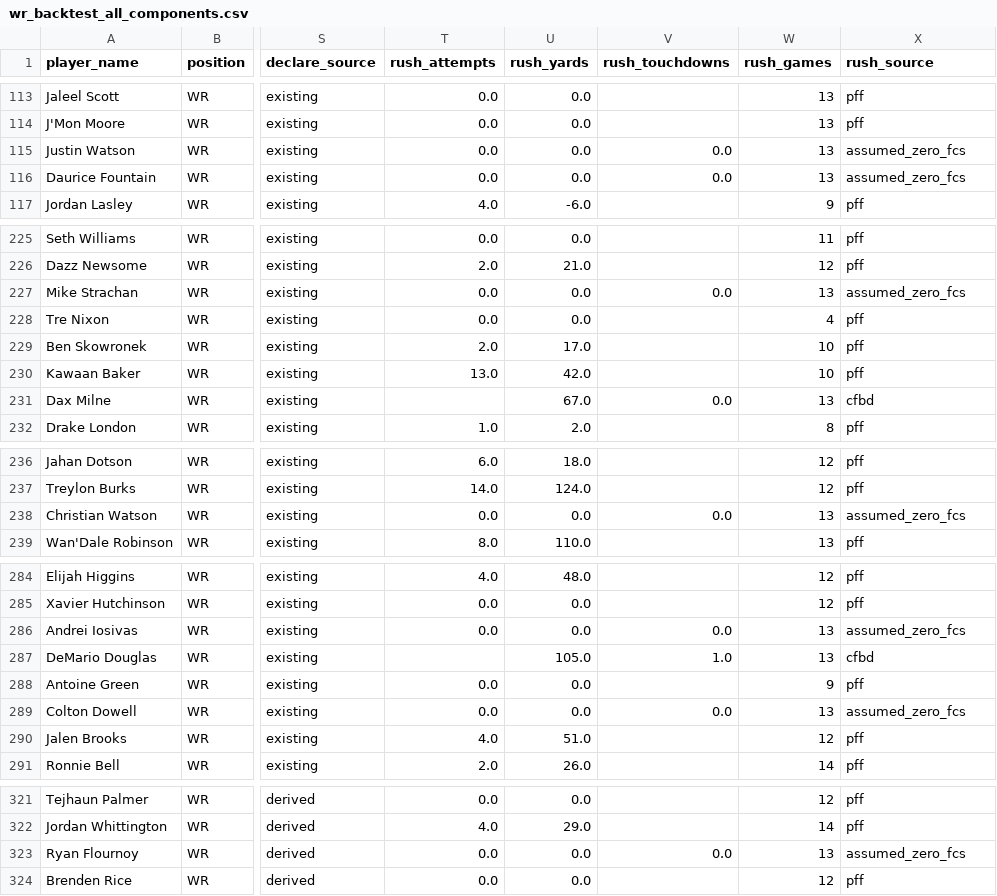
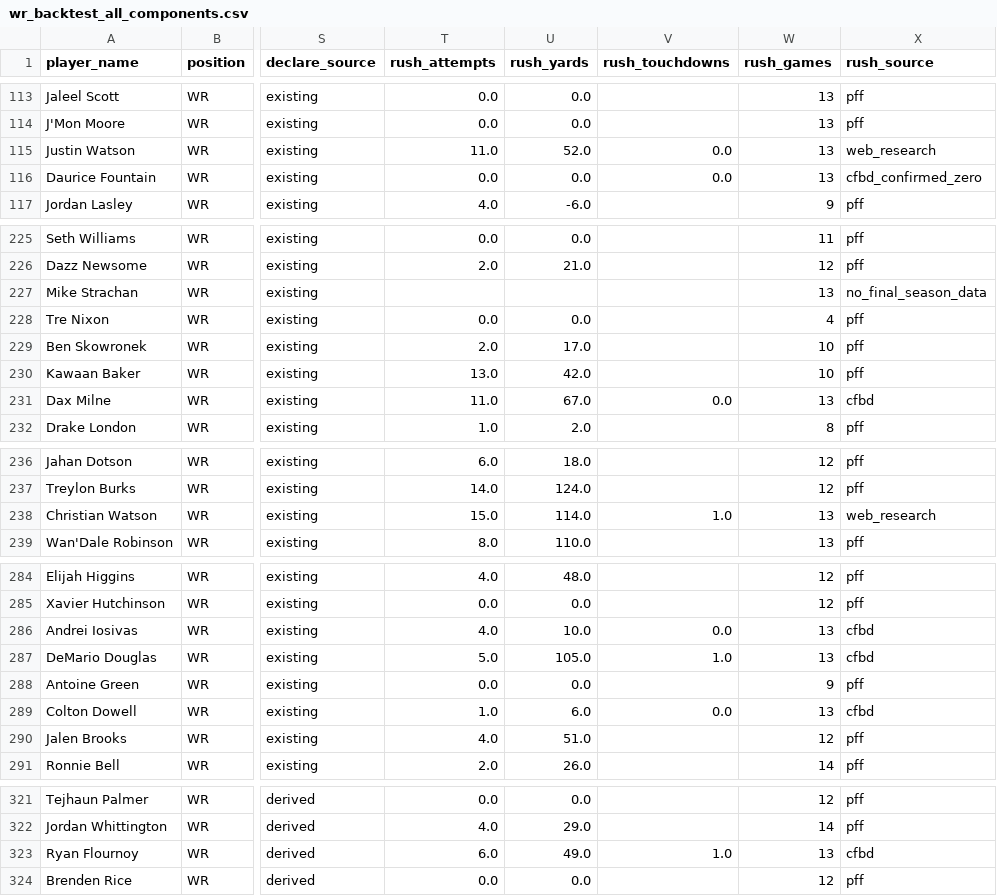
Before and after one commit to LavacheBeadsman/SlapModelV3, a CSV file: data/wr_backtest_all_components.csv, drawn as a sheet; only a part is shown, gaps mark what is left out; the diff covers the shown part only; the diff names each change by its address in the sheet, - before the commit and + after, or states it on an @@ line.

```diff
--- a/data/wr_backtest_all_components.csv
+++ b/data/wr_backtest_all_components.csv
-T115 (rush_attempts): 0.0
+T115 (rush_attempts): 11.0
-U115 (rush_yards): 0.0
+U115 (rush_yards): 52.0
-X115 (rush_source): assumed_zero_fcs
+X115 (rush_source): web_research
-X116 (rush_source): assumed_zero_fcs
+X116 (rush_source): cfbd_confirmed_zero
-T227 (rush_attempts): 0.0
+T227 (rush_attempts): (empty)
-U227 (rush_yards): 0.0
+U227 (rush_yards): (empty)
-V227 (rush_touchdowns): 0.0
+V227 (rush_touchdowns): (empty)
-X227 (rush_source): assumed_zero_fcs
+X227 (rush_source): no_final_season_data
-T231 (rush_attempts): (empty)
+T231 (rush_attempts): 11.0
-T238 (rush_attempts): 0.0
+T238 (rush_attempts): 15.0
-U238 (rush_yards): 0.0
+U238 (rush_yards): 114.0
-V238 (rush_touchdowns): 0.0
+V238 (rush_touchdowns): 1.0
-X238 (rush_source): assumed_zero_fcs
+X238 (rush_source): web_research
-T286 (rush_attempts): 0.0
+T286 (rush_attempts): 4.0
-U286 (rush_yards): 0.0
+U286 (rush_yards): 10.0
-X286 (rush_source): assumed_zero_fcs
+X286 (rush_source): cfbd
-T287 (rush_attempts): (empty)
+T287 (rush_attempts): 5.0
-T289 (rush_attempts): 0.0
+T289 (rush_attempts): 1.0
-U289 (rush_yards): 0.0
+U289 (rush_yards): 6.0
-X289 (rush_source): assumed_zero_fcs
+X289 (rush_source): cfbd
-T323 (rush_attempts): 0.0
+T323 (rush_attempts): 6.0
-U323 (rush_yards): 0.0
+U323 (rush_yards): 49.0
-V323 (rush_touchdowns): 0.0
+V323 (rush_touchdowns): 1.0
-X323 (rush_source): assumed_zero_fcs
+X323 (rush_source): cfbd
```
Also changed, not shown: 72 edited cells elsewhere in this file, 2 other files.
